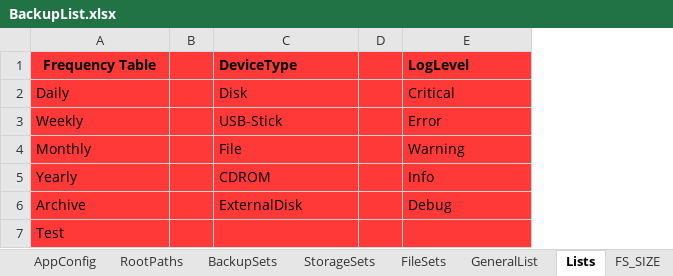
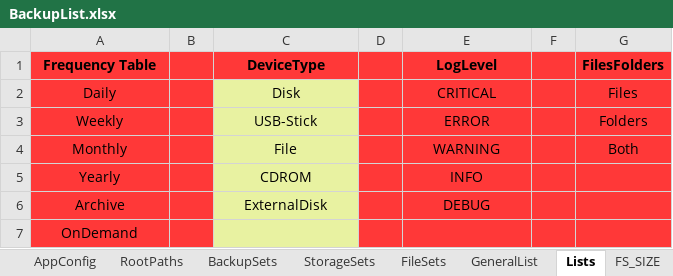
Before and after one commit to bonizak/PythonBackup, an Excel workbook: resource/BackupList.xlsx, sheet Lists, drawn as a sheet; values as stored, in another font and other column widths than the file's, no borders; the diff names each change by its address in the sheet, - before the commit and + after, or states it on an @@ line.

```diff
--- a/resource/BackupList.xlsx (sheet Lists)
+++ b/resource/BackupList.xlsx (sheet Lists)
+column F, empty
+column G (FilesFolders), rows 2-4: Files | Folders | Both
-C1:C6 alignment: left
+C1:C6 alignment: center
-E1:E6 alignment: left
+E1:E6 alignment: center
-A2:A7 alignment: left
+A2:A7 alignment: center
-C2:C7 fill: #FF3838
+C2:C7 fill: #E8F2A1
-E2 (LogLevel): Critical
+E2 (LogLevel): CRITICAL
-E3 (LogLevel): Error
+E3 (LogLevel): ERROR
-E4 (LogLevel): Warning
+E4 (LogLevel): WARNING
-E5 (LogLevel): Info
+E5 (LogLevel): INFO
-E6 (LogLevel): Debug
+E6 (LogLevel): DEBUG
-A7 (Frequency Table): Test
+A7 (Frequency Table): OnDemand
```
Also changed, not shown: sheet FileSets, sheet FS_SIZE, sheet BackupSets, sheet StorageSets, sheet GeneralList, sheet RootPaths, 2 more sheets, charts or pictures, 6 other files.
